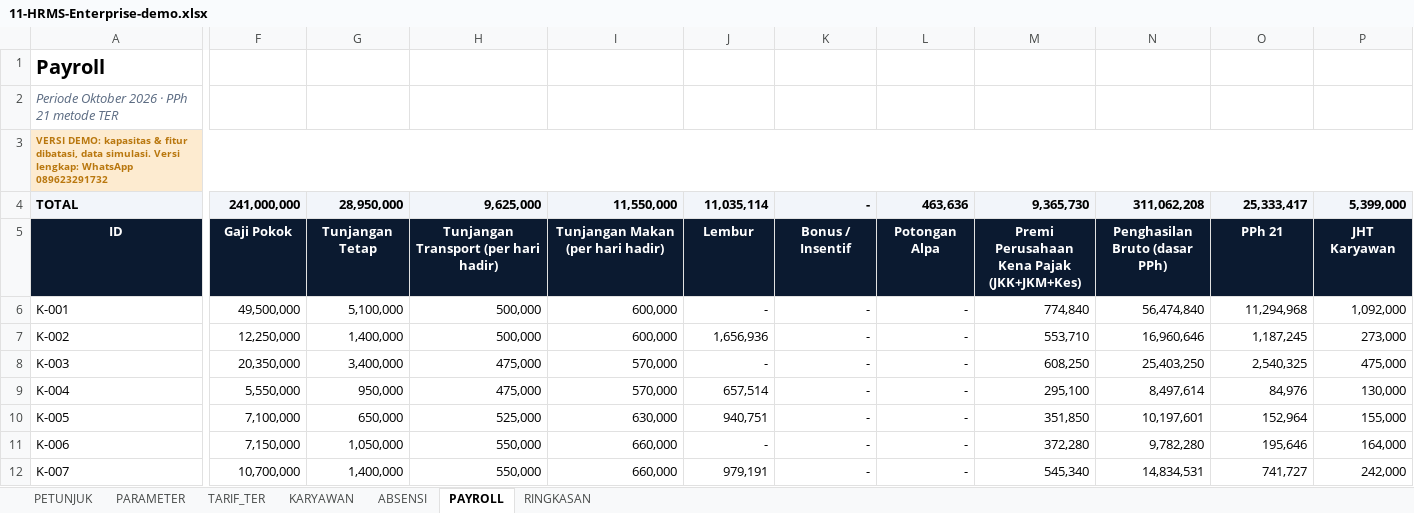
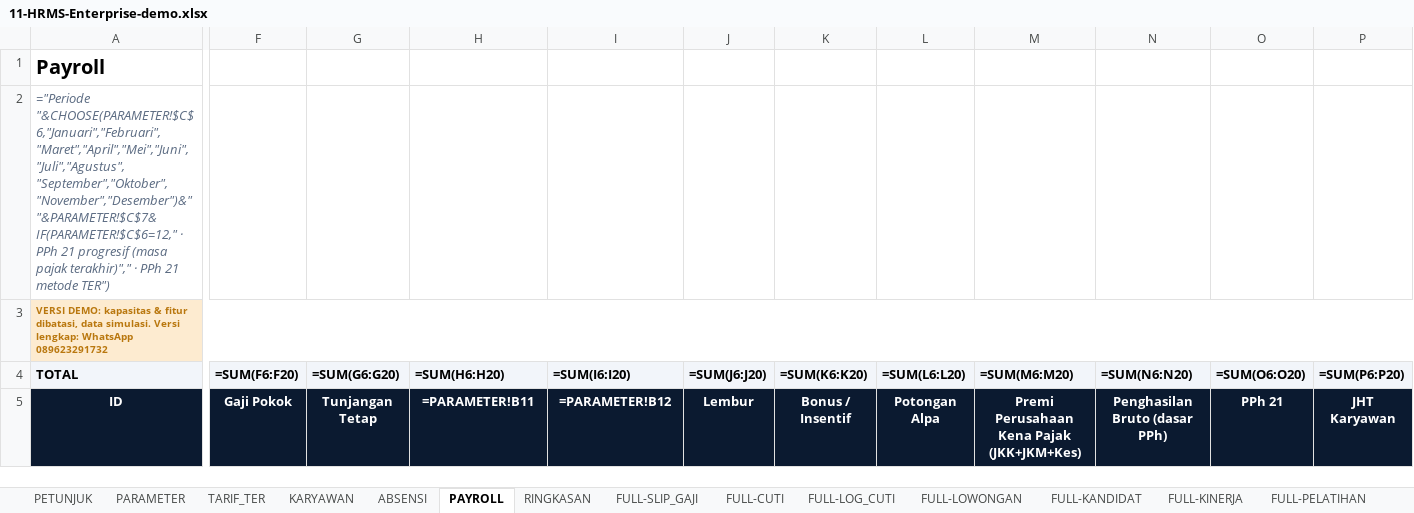
Before and after one commit to iqbalmantam/Mantam-product, an Excel workbook: demo-excel/11-HRMS-Enterprise-demo.xlsx, sheet PAYROLL, drawn as a sheet; only a part is shown, gaps mark what is left out; values as stored, in another font and other column widths than the file's, no borders; formulas without a stored value are shown as written; conditional formats not drawn; removed rows and columns are numbered as before the commit, all else as after; rows hold the shown columns only; the diff covers the shown part only; the diff names each change by its address in the sheet, - before the commit and + after, or states it on an @@ line.

```diff
--- a/demo-excel/11-HRMS-Enterprise-demo.xlsx (sheet PAYROLL)
+++ b/demo-excel/11-HRMS-Enterprise-demo.xlsx (sheet PAYROLL)
+sheet tab: FULL-SLIP_GAJI
+sheet tab: FULL-CUTI
+sheet tab: FULL-LOG_CUTI
+sheet tab: FULL-LOWONGAN
+sheet tab: FULL-KANDIDAT
+sheet tab: FULL-KINERJA
+sheet tab: FULL-PELATIHAN
-A2 (TOTAL): Periode Oktober 2026 · PPh 21 metode TER
+A2 (TOTAL): ="Periode "&CHOOSE(PARAMETER!$C$6,"Januari","Februari","Maret","April","Mei","Juni","Juli","Agustus","September","Oktober","November","Desember")&" "&PARAMETER!$C$7&IF(PARAMETER!$C$6=12," · PPh 21 progresif (masa pajak terakhir)"," · PPh 21 metode TER")
-F3:P3 fill: #FDEBD0
+F3:P3 fill: none
-F4: 241,000,000
+F4: =SUM(F6:F20)
-G4: 28,950,000
+G4: =SUM(G6:G20)
-H4: 9,625,000
+H4: =SUM(H6:H20)
-I4: 11,550,000
+I4: =SUM(I6:I20)
-J4: 11,035,114
+J4: =SUM(J6:J20)
-K4: -
+K4: =SUM(K6:K20)
-L4: 463,636
+L4: =SUM(L6:L20)
-M4: 9,365,730
+M4: =SUM(M6:M20)
-N4: 311,062,208
+N4: =SUM(N6:N20)
-O4: 25,333,417
+O4: =SUM(O6:O20)
-P4: 5,399,000
+P4: =SUM(P6:P20)
-H5 (=SUM(H6:H20)): Tunjangan Transport (per hari hadir)
+H5 (=SUM(H6:H20)): =PARAMETER!B11
-I5 (=SUM(I6:I20)): Tunjangan Makan (per hari hadir)
+I5 (=SUM(I6:I20)): =PARAMETER!B12
-row 6: K-001 | 49,500,000 | 5,100,000 | 500,000 | 600,000 | - | - | - | 774,840 | 56,474,840 | 11,294,968 | 1,092,000
-row 7: K-002 | 12,250,000 | 1,400,000 | 500,000 | 600,000 | 1,656,936 | - | - | 553,710 | 16,960,646 | 1,187,245 | 273,000
-row 8: K-003 | 20,350,000 | 3,400,000 | 475,000 | 570,000 | - | - | - | 608,250 | 25,403,250 | 2,540,325 | 475,000
-row 9: K-004 | 5,550,000 | 950,000 | 475,000 | 570,000 | 657,514 | - | - | 295,100 | 8,497,614 | 84,976 | 130,000
-row 10: K-005 | 7,100,000 | 650,000 | 525,000 | 630,000 | 940,751 | - | - | 351,850 | 10,197,601 | 152,964 | 155,000
-row 11: K-006 | 7,150,000 | 1,050,000 | 550,000 | 660,000 | - | - | - | 372,280 | 9,782,280 | 195,646 | 164,000
-row 12: K-007 | 10,700,000 | 1,400,000 | 550,000 | 660,000 | 979,191 | - | - | 545,340 | 14,834,531 | 741,727 | 242,000
```
Also changed, not shown: 15 added rows, 13 removed rows, 7 edited cells and cell formats elsewhere in this sheet, sheet ABSENSI, sheet KARYAWAN, sheet RINGKASAN, sheet PARAMETER, sheet TARIF_TER, sheet PETUNJUK, other sheet tabs, charts or pictures, demo-excel/02-Aging-Piutang-Utang-demo.xlsx, demo-excel/04-Proyeksi-Arus-Kas-13-Minggu-demo.xlsx, 9 other files.
